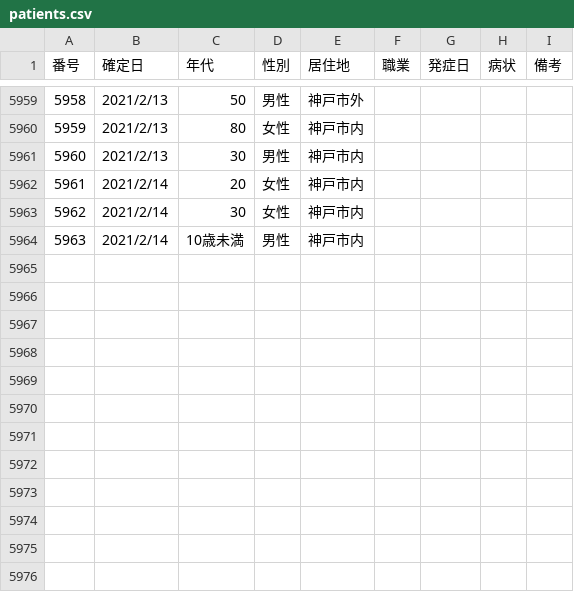
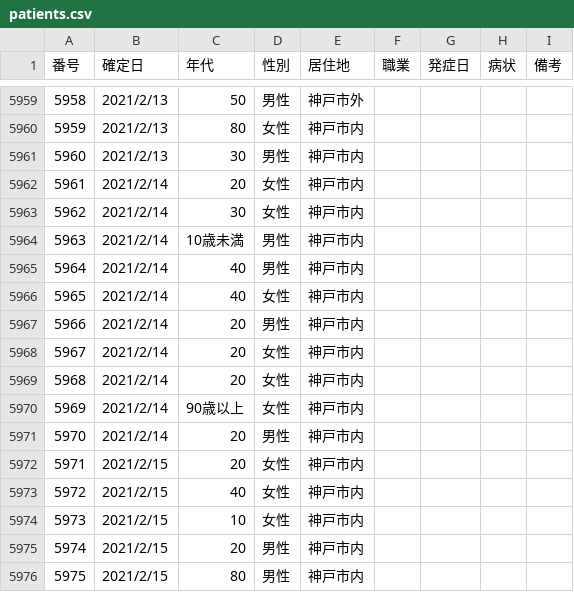
Before and after one commit to code4sabae/opendatagojp, a CSV file: csv/kobe-shi/patients.csv, drawn as a sheet; only a part is shown, gaps mark what is left out; the diff names each change by its address in the sheet, - before the commit and + after, or states it on an @@ line.

Commit message:
update data

```diff
--- a/csv/kobe-shi/patients.csv
+++ b/csv/kobe-shi/patients.csv
+row 5965: 5964 | 2021/2/14 | 40 | 男性 | 神戸市内
+row 5966: 5965 | 2021/2/14 | 40 | 女性 | 神戸市内
+row 5967: 5966 | 2021/2/14 | 20 | 男性 | 神戸市内
+row 5968: 5967 | 2021/2/14 | 20 | 女性 | 神戸市内
+row 5969: 5968 | 2021/2/14 | 20 | 女性 | 神戸市内
+row 5970: 5969 | 2021/2/14 | 90歳以上 | 女性 | 神戸市内
+row 5971: 5970 | 2021/2/14 | 20 | 男性 | 神戸市内
+row 5972: 5971 | 2021/2/15 | 20 | 女性 | 神戸市内
+row 5973: 5972 | 2021/2/15 | 40 | 女性 | 神戸市内
+row 5974: 5973 | 2021/2/15 | 10 | 女性 | 神戸市内
+row 5975: 5974 | 2021/2/15 | 20 | 男性 | 神戸市内
+row 5976: 5975 | 2021/2/15 | 80 | 男性 | 神戸市内
```
Also changed, not shown: csv/fukui-ken/call-center-cases.csv, csv/fukui-ken/hospitalization-cases.csv, 4 other files.
